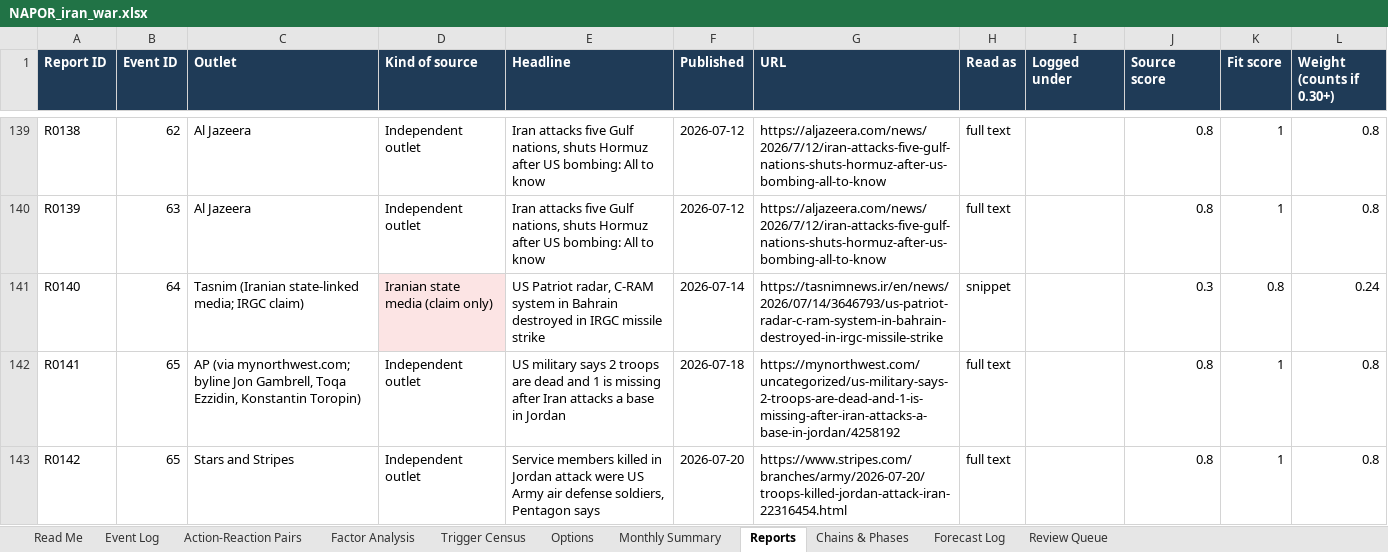
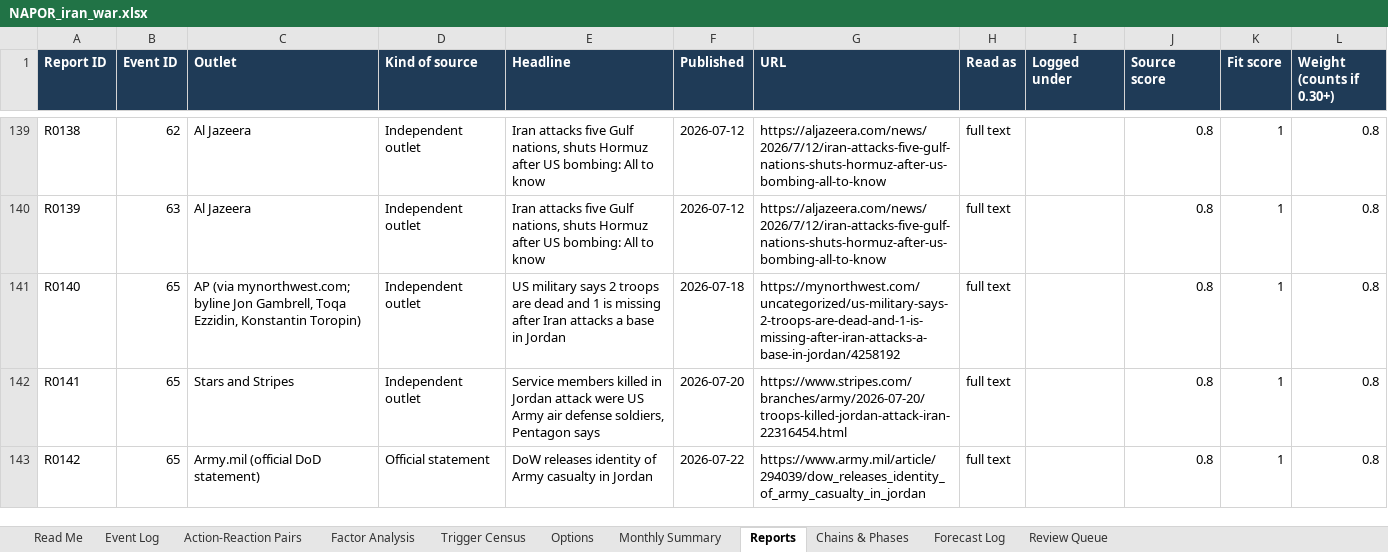
Before and after one commit to siddraw/NAPOR-Options-Explorer, an Excel workbook: napor/NAPOR_iran_war.xlsx, sheet Reports, drawn as a sheet; only a part is shown, gaps mark what is left out; values as stored, in another font and other column widths than the file's, no borders; charts and pictures not drawn; the diff covers the shown part only; the diff names each change by its address in the sheet, - before the commit and + after, or states it on an @@ line.

```diff
--- a/napor/NAPOR_iran_war.xlsx (sheet Reports)
+++ b/napor/NAPOR_iran_war.xlsx (sheet Reports)
-B141 (Event ID): 64
+B141 (Event ID): 65
-C141 (Outlet): Tasnim (Iranian state-linked media; IRGC claim)
+C141 (Outlet): AP (via mynorthwest.com; byline Jon Gambrell, Toqa Ezzidin, Konstantin Toropin)
-D141 (Kind of source): Iranian state media (claim only)
+D141 (Kind of source): Independent outlet
-D141 fill: #FCE4E4
+D141 fill: none
-E141 (Headline): US Patriot radar, C-RAM system in Bahrain destroyed in IRGC missile strike
+E141 (Headline): US military says 2 troops are dead and 1 is missing after Iran attacks a base in Jordan
-F141 (Published): 2026-07-14
+F141 (Published): 2026-07-18
-G141 (URL): https://tasnimnews.ir/en/news/2026/07/14/3646793/us-patriot-radar-c-ram-system-in-bahrain-destroyed-in-irgc-missile-strike
+G141 (URL): https://mynorthwest.com/uncategorized/us-military-says-2-troops-are-dead-and-1-is-missing-after-iran-attacks-a-base-in-jordan/4258192
-H141 (Read as): snippet
+H141 (Read as): full text
-J141 (Source score): 0.3
+J141 (Source score): 0.8
-K141 (Fit score): 0.8
+K141 (Fit score): 1
-L141 (Weight (counts if 0.30+)): 0.24
+L141 (Weight (counts if 0.30+)): 0.8
-C142 (Outlet): AP (via mynorthwest.com; byline Jon Gambrell, Toqa Ezzidin, Konstantin Toropin)
+C142 (Outlet): Stars and Stripes
-E142 (Headline): US military says 2 troops are dead and 1 is missing after Iran attacks a base in Jordan
+E142 (Headline): Service members killed in Jordan attack were US Army air defense soldiers, Pentagon says
-F142 (Published): 2026-07-18
+F142 (Published): 2026-07-20
-G142 (URL): https://mynorthwest.com/uncategorized/us-military-says-2-troops-are-dead-and-1-is-missing-after-iran-attacks-a-base-in-jordan/4258192
+G142 (URL): https://www.stripes.com/branches/army/2026-07-20/troops-killed-jordan-attack-iran-22316454.html
-C143 (Outlet): Stars and Stripes
+C143 (Outlet): Army.mil (official DoD statement)
-D143 (Kind of source): Independent outlet
+D143 (Kind of source): Official statement
-E143 (Headline): Service members killed in Jordan attack were US Army air defense soldiers, Pentagon says
+E143 (Headline): DoW releases identity of Army casualty in Jordan
-F143 (Published): 2026-07-20
+F143 (Published): 2026-07-22
-G143 (URL): https://www.stripes.com/branches/army/2026-07-20/troops-killed-jordan-attack-iran-22316454.html
+G143 (URL): https://www.army.mil/article/294039/dow_releases_identity_of_army_casualty_in_jordan
```
Also changed, not shown: 3 removed rows, 1512 edited cells and cell formats elsewhere in this sheet, sheet Event Log, 25 other files.
